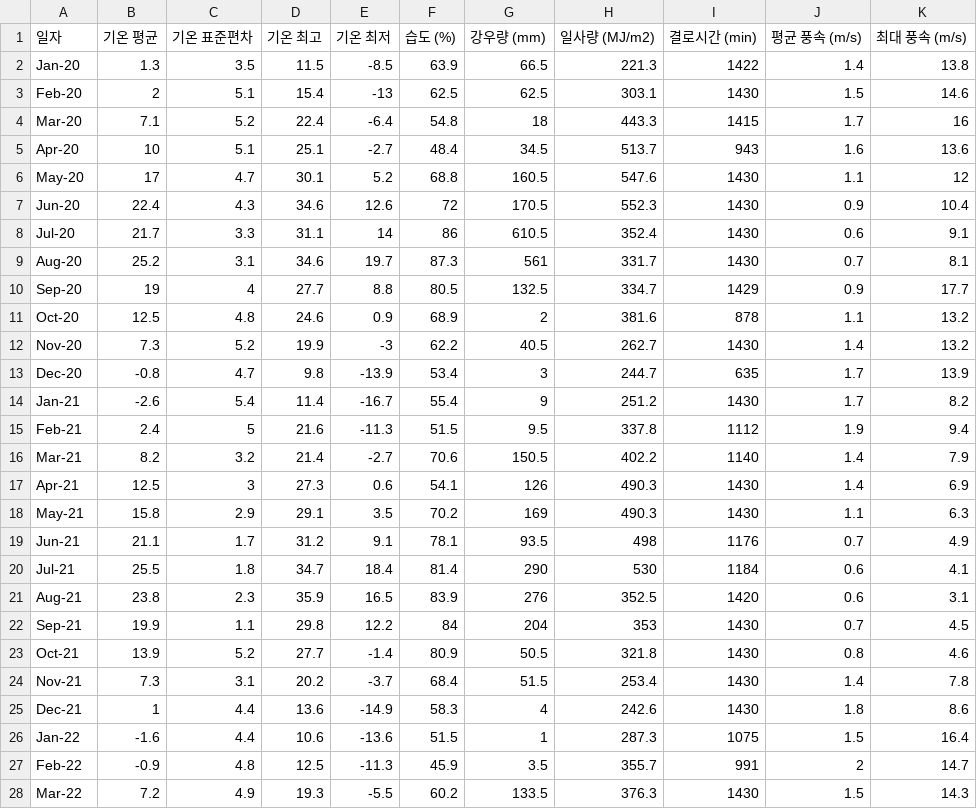
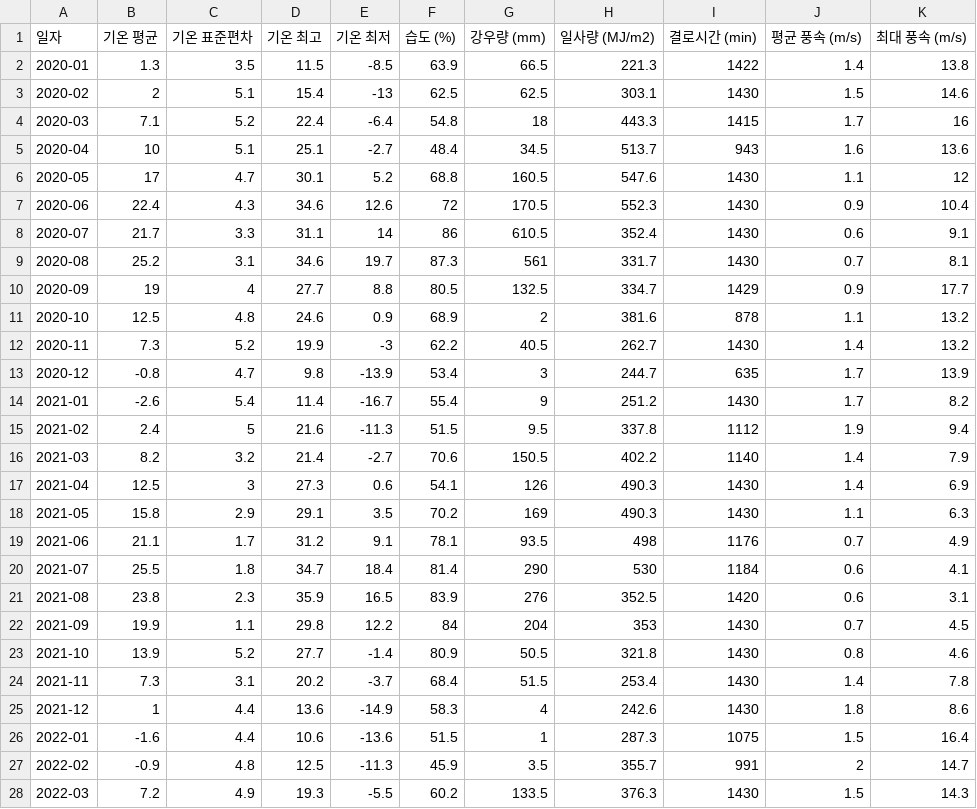
Before and after one commit to seung6lee/crop-analysis, a CSV file: data/경기화성 기상 데이터.csv, drawn as a sheet; only a part is shown; the diff covers the shown part only.

Commit message:
Refine Data

```diff
--- a/data/경기화성 기상 데이터.csv
+++ b/data/경기화성 기상 데이터.csv
@@ -1,28 +1,28 @@
 일자,기온 평균,기온 표준편차,기온 최고,기온 최저,습도 (%),강우량 (mm),일사량 (MJ/m2),결로시간 (min),평균 풍속 (m/s),최대 풍속 (m/s)
-Jan-20,1.3,3.5,11.5,-8.5,63.9,66.5,221.3,1422,1.4,13.8
-Feb-20,2,5.1,15.4,-13,62.5,62.5,303.1,1430,1.5,14.6
-Mar-20,7.1,5.2,22.4,-6.4,54.8,18,443.3,1415,1.7,16
-Apr-20,10,5.1,25.1,-2.7,48.4,34.5,513.7,943,1.6,13.6
-May-20,17,4.7,30.1,5.2,68.8,160.5,547.6,1430,1.1,12
-Jun-20,22.4,4.3,34.6,12.6,72,170.5,552.3,1430,0.9,10.4
-Jul-20,21.7,3.3,31.1,14,86,610.5,352.4,1430,0.6,9.1
-Aug-20,25.2,3.1,34.6,19.7,87.3,561,331.7,1430,0.7,8.1
-Sep-20,19,4,27.7,8.8,80.5,132.5,334.7,1429,0.9,17.7
-Oct-20,12.5,4.8,24.6,0.9,68.9,2,381.6,878,1.1,13.2
-Nov-20,7.3,5.2,19.9,-3,62.2,40.5,262.7,1430,1.4,13.2
-Dec-20,-0.8,4.7,9.8,-13.9,53.4,3,244.7,635,1.7,13.9
-Jan-21,-2.6,5.4,11.4,-16.7,55.4,9,251.2,1430,1.7,8.2
-Feb-21,2.4,5,21.6,-11.3,51.5,9.5,337.8,1112,1.9,9.4
-Mar-21,8.2,3.2,21.4,-2.7,70.6,150.5,402.2,1140,1.4,7.9
-Apr-21,12.5,3,27.3,0.6,54.1,126,490.3,1430,1.4,6.9
-May-21,15.8,2.9,29.1,3.5,70.2,169,490.3,1430,1.1,6.3
-Jun-21,21.1,1.7,31.2,9.1,78.1,93.5,498,1176,0.7,4.9
-Jul-21,25.5,1.8,34.7,18.4,81.4,290,530,1184,0.6,4.1
-Aug-21,23.8,2.3,35.9,16.5,83.9,276,352.5,1420,0.6,3.1
-Sep-21,19.9,1.1,29.8,12.2,84,204,353,1430,0.7,4.5
-Oct-21,13.9,5.2,27.7,-1.4,80.9,50.5,321.8,1430,0.8,4.6
-Nov-21,7.3,3.1,20.2,-3.7,68.4,51.5,253.4,1430,1.4,7.8
-Dec-21,1,4.4,13.6,-14.9,58.3,4,242.6,1430,1.8,8.6
-Jan-22,-1.6,4.4,10.6,-13.6,51.5,1,287.3,1075,1.5,16.4
-Feb-22,-0.9,4.8,12.5,-11.3,45.9,3.5,355.7,991,2,14.7
-Mar-22,7.2,4.9,19.3,-5.5,60.2,133.5,376.3,1430,1.5,14.3
+2020-01,1.3,3.5,11.5,-8.5,63.9,66.5,221.3,1422,1.4,13.8
+2020-02,2,5.1,15.4,-13,62.5,62.5,303.1,1430,1.5,14.6
+2020-03,7.1,5.2,22.4,-6.4,54.8,18,443.3,1415,1.7,16
+2020-04,10,5.1,25.1,-2.7,48.4,34.5,513.7,943,1.6,13.6
+2020-05,17,4.7,30.1,5.2,68.8,160.5,547.6,1430,1.1,12
+2020-06,22.4,4.3,34.6,12.6,72,170.5,552.3,1430,0.9,10.4
+2020-07,21.7,3.3,31.1,14,86,610.5,352.4,1430,0.6,9.1
+2020-08,25.2,3.1,34.6,19.7,87.3,561,331.7,1430,0.7,8.1
+2020-09,19,4,27.7,8.8,80.5,132.5,334.7,1429,0.9,17.7
+2020-10,12.5,4.8,24.6,0.9,68.9,2,381.6,878,1.1,13.2
+2020-11,7.3,5.2,19.9,-3,62.2,40.5,262.7,1430,1.4,13.2
+2020-12,-0.8,4.7,9.8,-13.9,53.4,3,244.7,635,1.7,13.9
+2021-01,-2.6,5.4,11.4,-16.7,55.4,9,251.2,1430,1.7,8.2
+2021-02,2.4,5,21.6,-11.3,51.5,9.5,337.8,1112,1.9,9.4
+2021-03,8.2,3.2,21.4,-2.7,70.6,150.5,402.2,1140,1.4,7.9
+2021-04,12.5,3,27.3,0.6,54.1,126,490.3,1430,1.4,6.9
+2021-05,15.8,2.9,29.1,3.5,70.2,169,490.3,1430,1.1,6.3
+2021-06,21.1,1.7,31.2,9.1,78.1,93.5,498,1176,0.7,4.9
+2021-07,25.5,1.8,34.7,18.4,81.4,290,530,1184,0.6,4.1
+2021-08,23.8,2.3,35.9,16.5,83.9,276,352.5,1420,0.6,3.1
+2021-09,19.9,1.1,29.8,12.2,84,204,353,1430,0.7,4.5
+2021-10,13.9,5.2,27.7,-1.4,80.9,50.5,321.8,1430,0.8,4.6
+2021-11,7.3,3.1,20.2,-3.7,68.4,51.5,253.4,1430,1.4,7.8
+2021-12,1,4.4,13.6,-14.9,58.3,4,242.6,1430,1.8,8.6
+2022-01,-1.6,4.4,10.6,-13.6,51.5,1,287.3,1075,1.5,16.4
+2022-02,-0.9,4.8,12.5,-11.3,45.9,3.5,355.7,991,2,14.7
+2022-03,7.2,4.9,19.3,-5.5,60.2,133.5,376.3,1430,1.5,14.3
```
Also changed, not shown: 33 edited cells elsewhere in this file, data/경기포천 기상 데이터.csv, data/경남거창 기상 데이터.csv, 7 other files.
